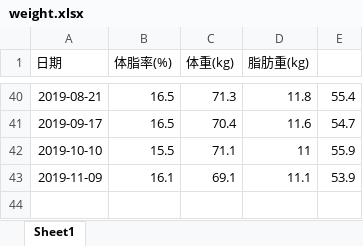
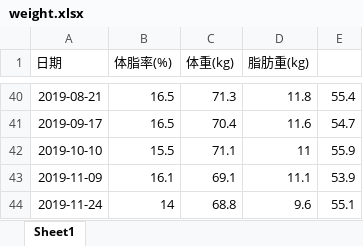
Before and after one commit to haichenfv/MyFile, an Excel workbook: weight.xlsx, sheet Sheet1, drawn as a sheet; only a part is shown, gaps mark what is left out; values as stored, in another font and other column widths than the file's, no borders; charts and pictures not drawn; the diff names each change by its address in the sheet, - before the commit and + after, or states it on an @@ line.

Commit message:
commit

```diff
--- a/weight.xlsx (sheet Sheet1)
+++ b/weight.xlsx (sheet Sheet1)
+row 44: 2019-11-24 | 14 | 68.8 | 9.6 | 55.1
```
Also changed, not shown: charts or pictures.
